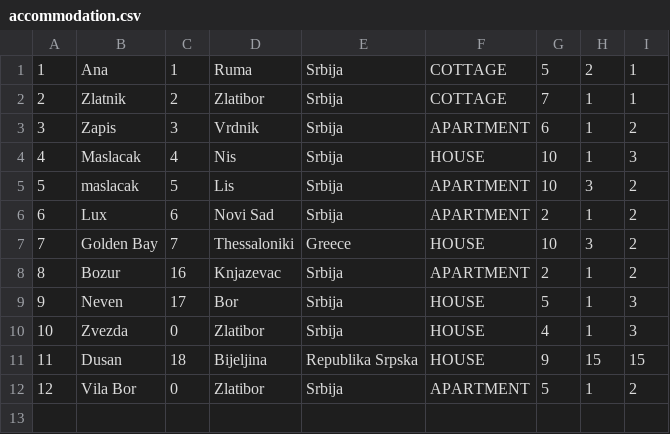
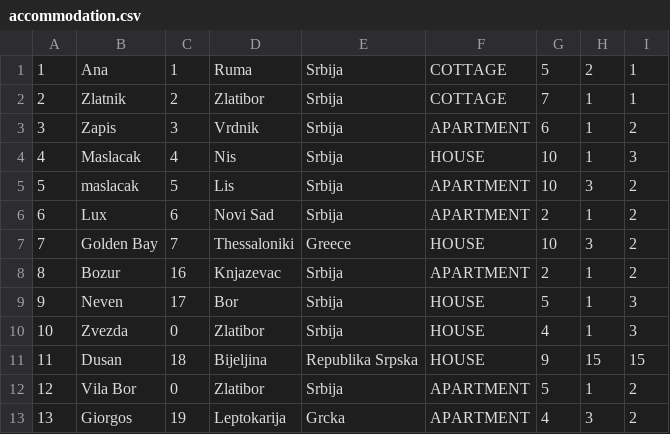
Before and after one commit to Dusan171/student-project-BookingApp, a CSV file: Resources/Data/accommodation.csv, drawn as a sheet.

```diff
--- a/Resources/Data/accommodation.csv
+++ b/Resources/Data/accommodation.csv
@@ -12 +12,2 @@
 12|Vila Bor|0|Zlatibor|Srbija|APARTMENT|5|1|2
+13|Giorgos|19|Leptokarija|Grcka|APARTMENT|4|3|2
```
Also changed, not shown: Resources/Data/location.csv, Resources/Data/occupiedDates.csv, 6 other files.
